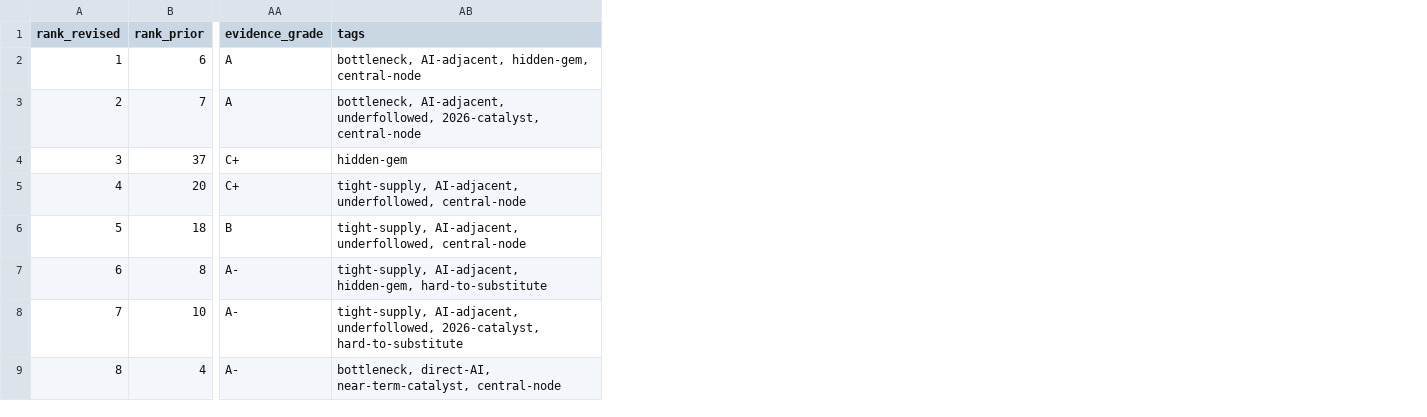
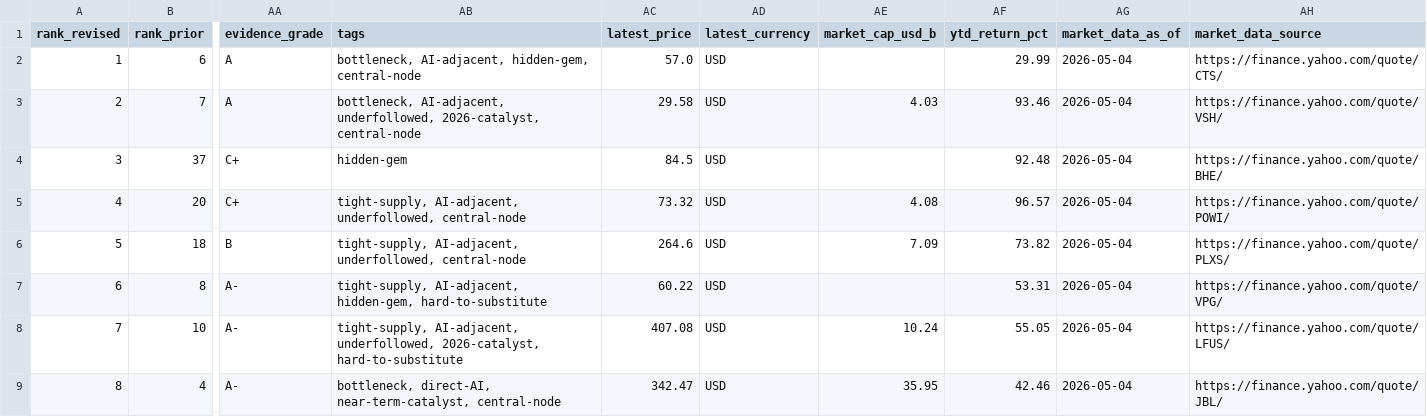
Before and after one commit to dylanler/investing-research, a CSV file: public/reports/ai-passives-alpha/data/revised_us_residual_alpha_50.csv, drawn as a sheet; only a part is shown, gaps mark what is left out; the diff names each change by its address in the sheet, - before the commit and + after, or states it on an @@ line.

Commit message:
Refresh public market data across research pages

```diff
--- a/public/reports/ai-passives-alpha/data/revised_us_residual_alpha_50.csv
+++ b/public/reports/ai-passives-alpha/data/revised_us_residual_alpha_50.csv
+column AC (latest_price), rows 2-9: 57.0 | 29.58 | 84.5 | 73.32 | 264.6 | 60.22 | 407.08 | 342.47
+column AD (latest_currency), rows 2-9: all USD
+column AE (market_cap_usd_b), rows 3-9: 4.03 |  | 4.08 | 7.09 |  | 10.24 | 35.95
+column AF (ytd_return_pct), rows 2-9: 29.99 | 93.46 | 92.48 | 96.57 | 73.82 | 53.31 | 55.05 | 42.46
+column AG (market_data_as_of), rows 2-9: all 2026-05-04
+column AH (market_data_source), rows 2-9: https://finance.yahoo.com/quote/CTS/ | https://finance.yahoo.com/quote/VSH/ | https://finance.yahoo.com/quote/BHE/ | https://finance.yahoo.com/quote/POWI/ | https://finance.yahoo.com/quote/PLXS/ | https://finance.yahoo.com/quote/VPG/ | https://finance.yahoo.com/quote/LFUS/ | https://finance.yahoo.com/quote/JBL/
```
Also changed, not shown: public/reports/ai-passives-alpha/data/non_us_alpha_ranked_50.csv, public/reports/ai-passives-alpha/data/revised_non_us_residual_alpha_50.csv, 38 other files.
